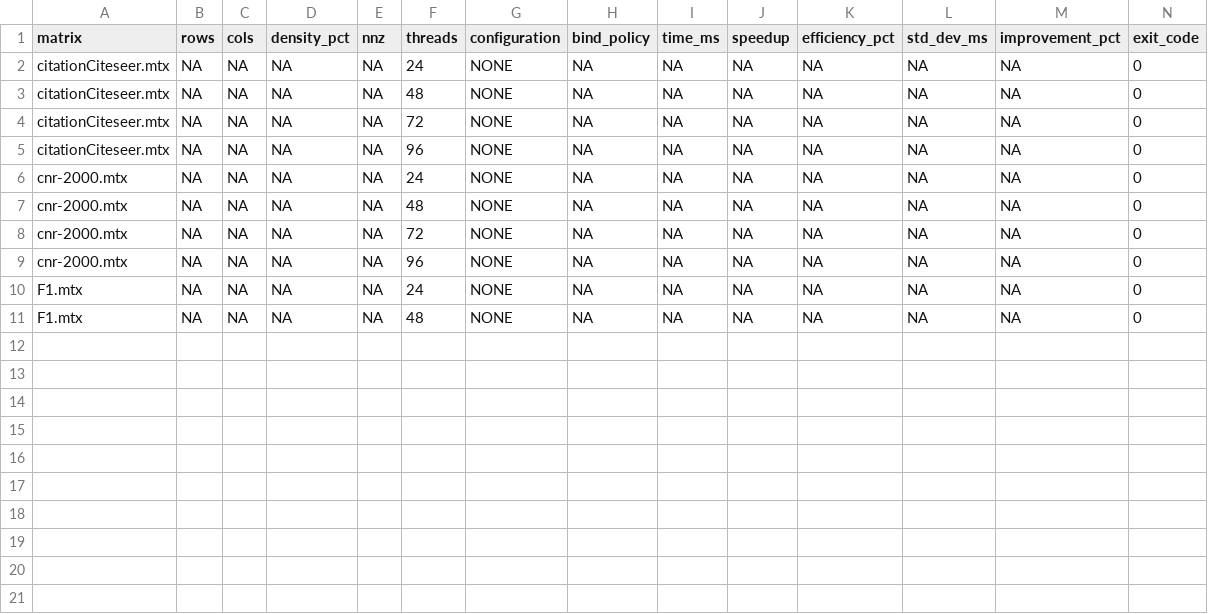
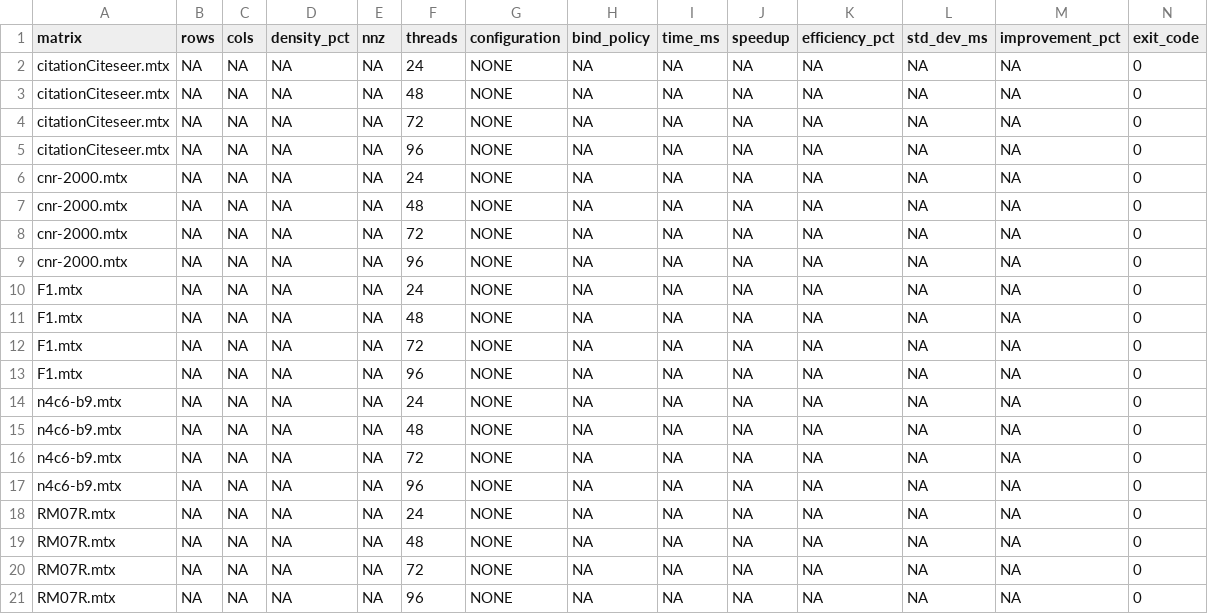
Before and after one commit to Marui-9/PARCO-Computing-2026-244967, a CSV file: results/configurations_numa_results.csv, drawn as a sheet; only a part is shown; rows hold the shown columns only; the diff names each change by its address in the sheet, - before the commit and + after, or states it on an @@ line.

Commit message:
numa failed run results

```diff
--- a/results/configurations_numa_results.csv
+++ b/results/configurations_numa_results.csv
+row 12: F1.mtx | NA | NA | NA | NA | 72 | NONE | NA | NA | NA | NA | NA | NA | 0
+row 13: F1.mtx | NA | NA | NA | NA | 96 | NONE | NA | NA | NA | NA | NA | NA | 0
+row 14: n4c6-b9.mtx | NA | NA | NA | NA | 24 | NONE | NA | NA | NA | NA | NA | NA | 0
+row 15: n4c6-b9.mtx | NA | NA | NA | NA | 48 | NONE | NA | NA | NA | NA | NA | NA | 0
+row 16: n4c6-b9.mtx | NA | NA | NA | NA | 72 | NONE | NA | NA | NA | NA | NA | NA | 0
+row 17: n4c6-b9.mtx | NA | NA | NA | NA | 96 | NONE | NA | NA | NA | NA | NA | NA | 0
+row 18: RM07R.mtx | NA | NA | NA | NA | 24 | NONE | NA | NA | NA | NA | NA | NA | 0
+row 19: RM07R.mtx | NA | NA | NA | NA | 48 | NONE | NA | NA | NA | NA | NA | NA | 0
+row 20: RM07R.mtx | NA | NA | NA | NA | 72 | NONE | NA | NA | NA | NA | NA | NA | 0
+row 21: RM07R.mtx | NA | NA | NA | NA | 96 | NONE | NA | NA | NA | NA | NA | NA | 0
```
Also changed, not shown: 1 other file.
